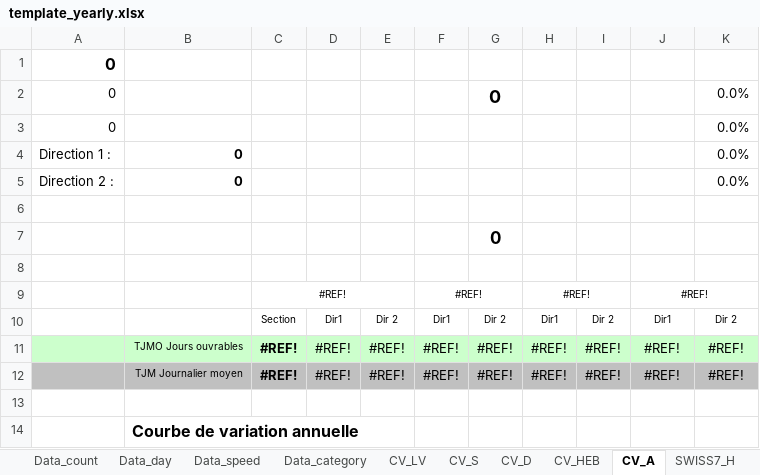
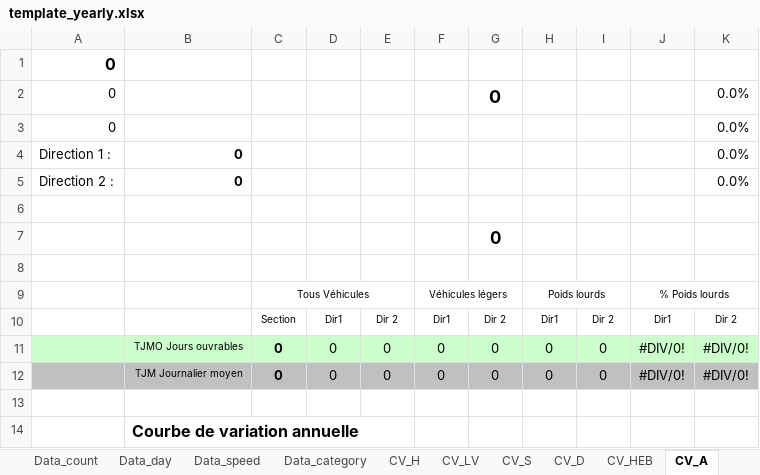
Before and after one commit to opengisch/OpenComptage, an Excel workbook: comptages/report/template_yearly.xlsx, sheet CV_A, drawn as a sheet; values as stored, in another font and other column widths than the file's, no borders; charts and pictures not drawn; removed rows and columns are numbered as before the commit, all else as after; the diff names each change by its address in the sheet, - before the commit and + after, or states it on an @@ line.

Commit message:
Change charts to tjm instead of tjmo

```diff
--- a/comptages/report/template_yearly.xlsx (sheet CV_A)
+++ b/comptages/report/template_yearly.xlsx (sheet CV_A)
+sheet tab: CV_H
-row 9:  |  | #REF! |  |  | #REF! |  | #REF! |  | #REF!
+row 9:  |  | Tous Véhicules |  |  | Véhicules légers |  | Poids lourds |  | % Poids lourds
-row 11:  | TJMO Jours ouvrables | #REF! | #REF! | #REF! | #REF! | #REF! | #REF! | #REF! | #REF! | #REF!
-row 12:  | TJM Journalier moyen | #REF! | #REF! | #REF! | #REF! | #REF! | #REF! | #REF! | #REF! | #REF!
+row 11:  | TJMO Jours ouvrables | 0 | 0 | 0 | 0 | 0 | 0 | 0 | #DIV/0! | #DIV/0!
+row 12:  | TJM Journalier moyen | 0 | 0 | 0 | 0 | 0 | 0 | 0 | #DIV/0! | #DIV/0!
```
Also changed, not shown: sheet CV_HEB, sheet CV_D, sheet CV_S, sheet CV_LV, charts or pictures.
